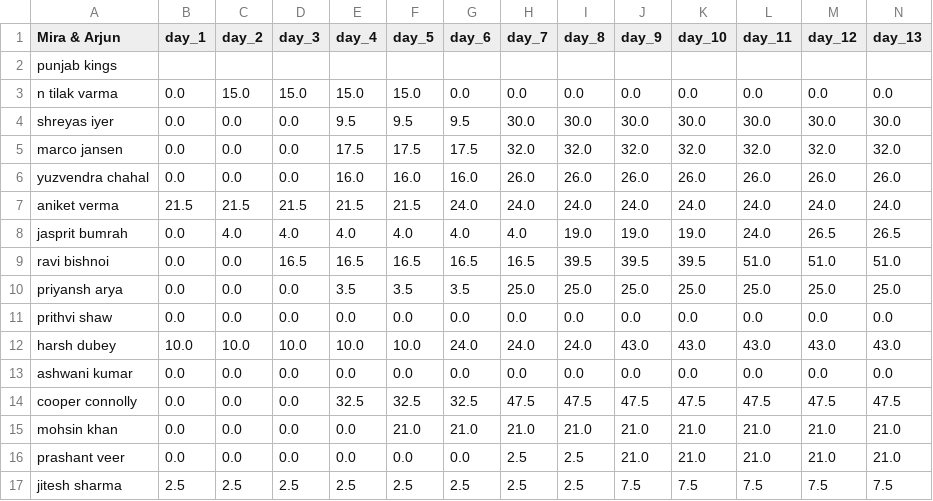
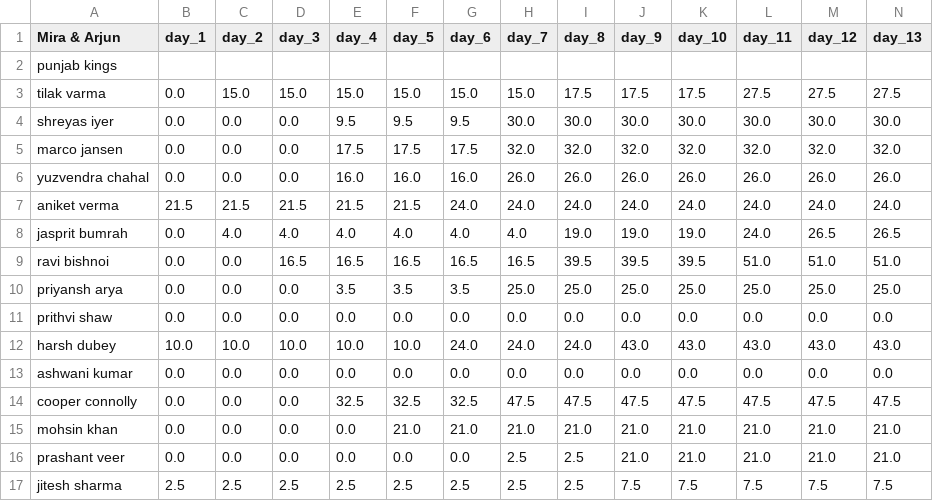
Before and after one commit to suddu16/cricket-fantasy, a CSV file: ipl2026/group_2/Mira & Arjun.csv, drawn as a sheet; only a part is shown; removed rows and columns are numbered as before the commit, all else as after; rows hold the shown columns only; the diff names each change by its address in the sheet, - before the commit and + after, or states it on an @@ line.

Commit message:
Fix points for Tilak Varma

```diff
--- a/ipl2026/group_2/Mira & Arjun.csv
+++ b/ipl2026/group_2/Mira & Arjun.csv
-row 3: n tilak varma | 0.0 | 15.0 | 15.0 | 15.0 | 15.0 | 0.0 | 0.0 | 0.0 | 0.0 | 0.0 | 0.0 | 0.0 | 0.0
+row 3: tilak varma | 0.0 | 15.0 | 15.0 | 15.0 | 15.0 | 15.0 | 15.0 | 17.5 | 17.5 | 17.5 | 27.5 | 27.5 | 27.5
```
Also changed, not shown: ipl2026/group_2/AuctionSummary.csv, ipl2026/group_2/ipl_2026_results_day_23.csv, 28 other files.
